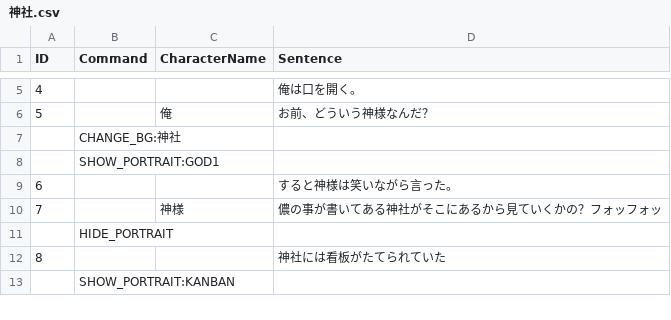
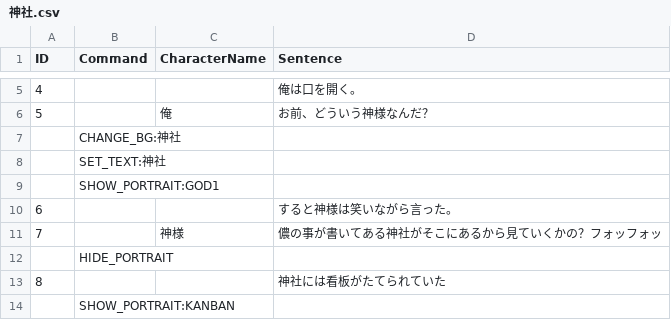
Before and after one commit to Enoki8/1week-summer-3, a CSV file: 1week-summer-3/Assets/Resources/神社.csv, drawn as a sheet; only a part is shown, gaps mark what is left out.

```diff
--- a/1week-summer-3/Assets/Resources/神社.csv
+++ b/1week-summer-3/Assets/Resources/神社.csv
@@ -7,2 +7,3 @@ ID,Command,CharacterName,Sentence
 ,CHANGE_BG:神社,,
+,SET_TEXT:神社,,
 ,SHOW_PORTRAIT:GOD1,,,,
```
Also changed, not shown: 1week-summer-3/Assets/Resources/ベッドTrue 1.csv, 1week-summer-3/Assets/Resources/ホールケーキ.csv, 21 other files.
